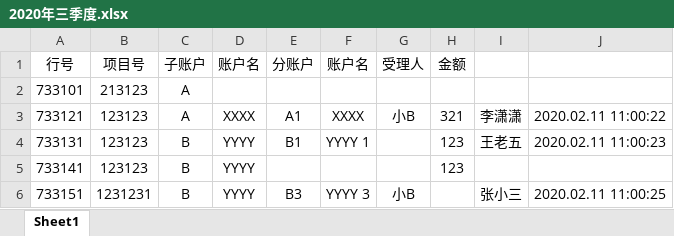
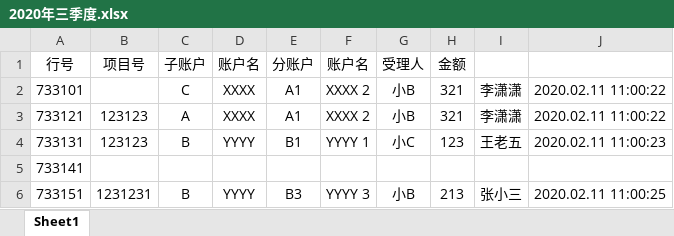
Before and after one commit to SuoweiHu/Excel-Online-App, an Excel workbook: Example Excel/2020年三季度.xlsx, sheet Sheet1, drawn as a sheet; values as stored, in another font and other column widths than the file's, no borders; the diff names each change by its address in the sheet, - before the commit and + after, or states it on an @@ line.

```diff
--- a/Example Excel/2020年三季度.xlsx (sheet Sheet1)
+++ b/Example Excel/2020年三季度.xlsx (sheet Sheet1)
-B2 (项目号): 213123
+B2 (项目号): (empty)
-C2 (子账户): A
+C2 (子账户): C
-D2 (账户名): (empty)
+D2 (账户名): XXXX
-E2 (分账户): (empty)
+E2 (分账户): A1
-F2 (账户名): (empty)
+F2 (账户名): XXXX 2
-G2 (受理人): (empty)
+G2 (受理人): 小B
-H2 (金额): (empty)
+H2 (金额): 321
-I2: (empty)
+I2: 李潇潇
-J2: (empty)
+J2: 2020.02.11 11:00:22
-F3 (账户名): XXXX
+F3 (账户名): XXXX 2
-G4 (受理人): (empty)
+G4 (受理人): 小C
-B5 (项目号): 123123
+B5 (项目号): (empty)
-C5 (子账户): B
+C5 (子账户): (empty)
-D5 (账户名): YYYY
+D5 (账户名): (empty)
-H5 (金额): 123
+H5 (金额): (empty)
-H6 (金额): (empty)
+H6 (金额): 213
```
Also changed, not shown: Example Excel/2020年一季度.xlsx, Example Excel/2020年二季度.xlsx, 47 other files.
